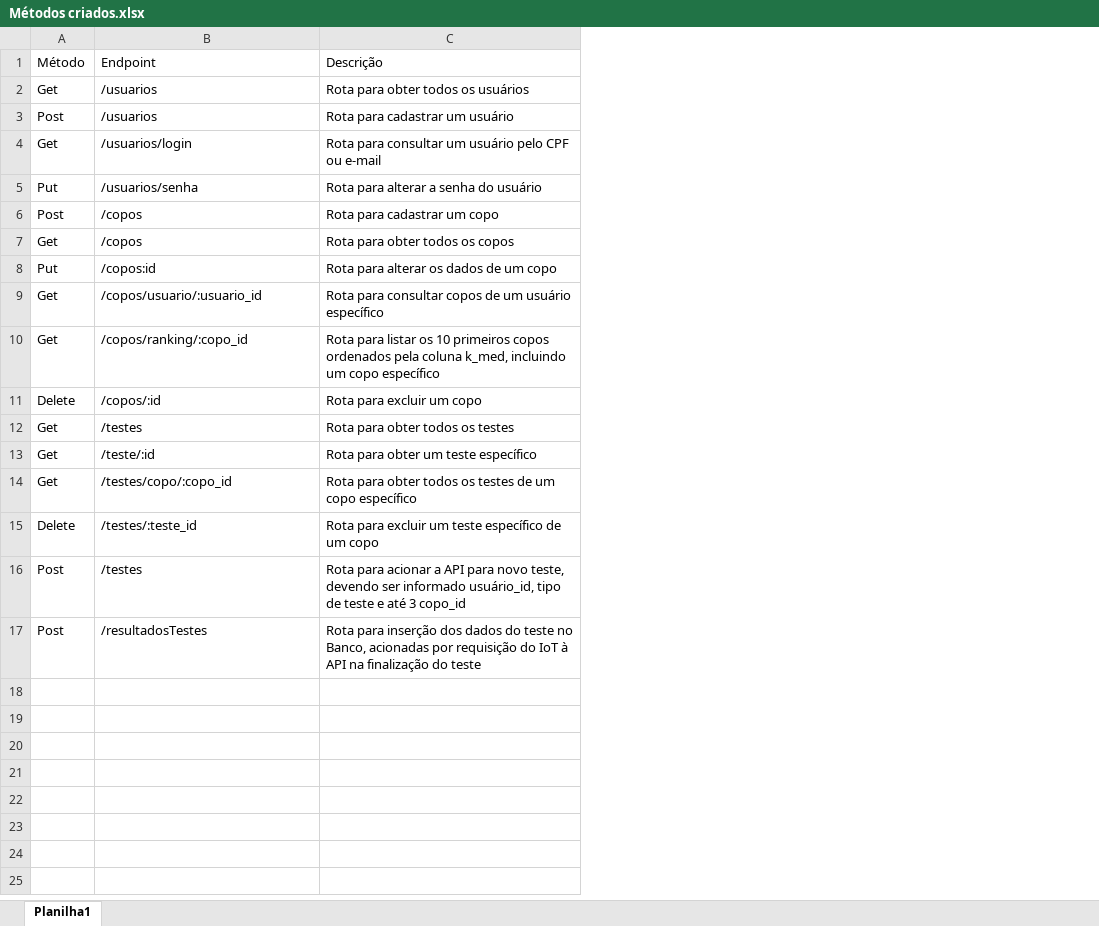
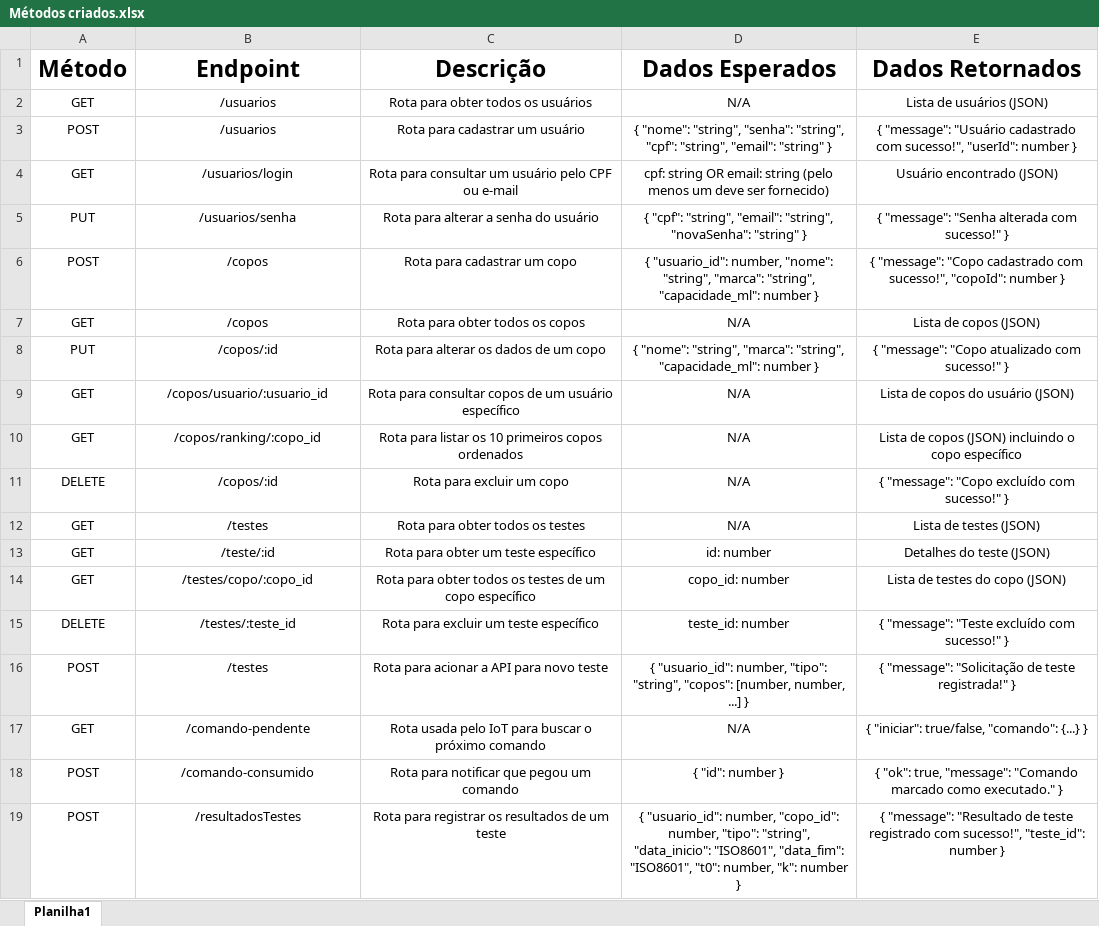
Before and after one commit to FatecFranca/DSM-P4-G04-2025-4, an Excel workbook: API/Métodos criados.xlsx, sheet Planilha1, drawn as a sheet; values as stored, in another font and other column widths than the file's, no borders; removed rows and columns are numbered as before the commit, all else as after; the diff names each change by its address in the sheet, - before the commit and + after, or states it on an @@ line.

Commit message:
no desenho do banco de dados

```diff
--- a/API/Métodos criados.xlsx (sheet Planilha1)
+++ b/API/Métodos criados.xlsx (sheet Planilha1)
-column A (Método), rows 2-17: Get | Post | Get | Put | Post | Get | Put | Get | Get | Delete | Get | Get | Get | Delete | Post | Post
+column A (Método), rows 2-16: GET | POST | GET | PUT | POST | GET | PUT | GET | GET | DELETE | GET | GET | GET | DELETE | POST; row 19: POST
+column D (Dados Esperados), rows 2-16: N/A | { "nome": "string", "senha": "string", "cpf": "string", "email": "string" } | cpf: string OR email: string (pelo menos um deve ser fornecido) | { "cpf": "string", "email": "string", "novaSenha": "string" } | { "usuario_id": number, "nome": "string", "marca": "string", "capacidade_ml": number } | N/A | { "nome": "string", "marca": "string", "capacidade_ml": number } | N/A | N/A | N/A | N/A | id: number | copo_id: number | teste_id: number | { "usuario_id": number, "tipo": "string", "copos": [number, number, ...] }; row 19: { "usuario_id": number, "copo_id": number, "tipo": "string", "data_inicio": "ISO8601", "data_fim": "ISO8601", "t0": number, "k": number }
+column E (Dados Retornados), rows 2-16: Lista de usuários (JSON) | { "message": "Usuário cadastrado com sucesso!", "userId": number } | Usuário encontrado (JSON) | { "message": "Senha alterada com sucesso!" } | { "message": "Copo cadastrado com sucesso!", "copoId": number } | Lista de copos (JSON) | { "message": "Copo atualizado com sucesso!" } | Lista de copos do usuário (JSON) | Lista de copos (JSON) incluindo o copo específico | { "message": "Copo excluído com sucesso!" } | Lista de testes (JSON) | Detalhes do teste (JSON) | Lista de testes do copo (JSON) | { "message": "Teste excluído com sucesso!" } | { "message": "Solicitação de teste registrada!" }; row 19: { "message": "Resultado de teste registrado com sucesso!", "teste_id": number }
-B1:C16 alignment: left
+B1:C16 alignment: center
-B1:C1 bold: off
+B1:C1 bold: on, text size: larger
-B8 (Endpoint): /copos:id
+B8 (Endpoint): /copos/:id
-C10 (Descrição): …copos ordenados pela coluna k_med, incluindo um copo específico
+C10 (Descrição): …copos ordenados
-C15 (Descrição): Rota para excluir um teste específico de um copo
+C15 (Descrição): Rota para excluir um teste específico
-C16 (Descrição): …para novo teste, devendo ser informado usuário_id, tipo de teste e até 3 copo_id
+C16 (Descrição): …para novo teste
+row 17: GET | /comando-pendente | Rota usada pelo IoT para buscar o próximo comando | N/A | { "iniciar": true/false, "comando": {...} }
+row 18: POST | /comando-consumido | Rota para notificar que pegou um comando | { "id": number } | { "ok": true, "message": "Comando marcado como executado." }
-B19:C19 alignment: left
+B19:C19 alignment: center
-C19 (Descrição): Rota para inserção dos dados do teste no Banco, acionadas por requisição do IoT à API na finalização do teste
+C19 (Descrição): Rota para registrar os resultados de um teste
```
Also changed, not shown: 4 other files.
